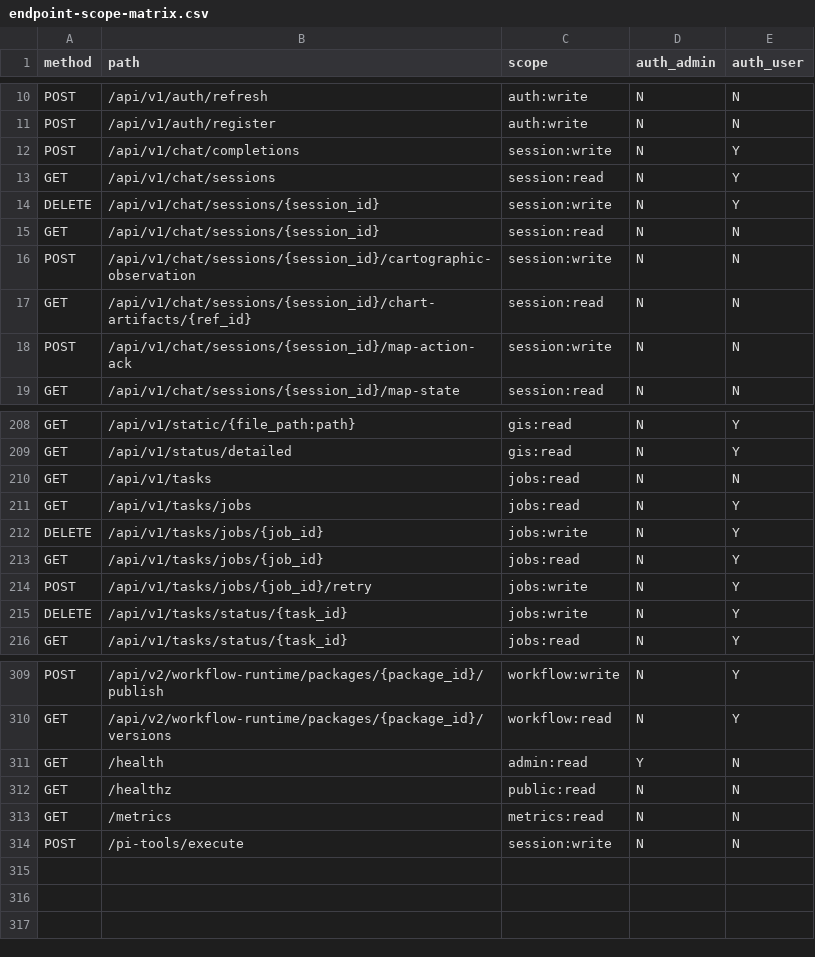
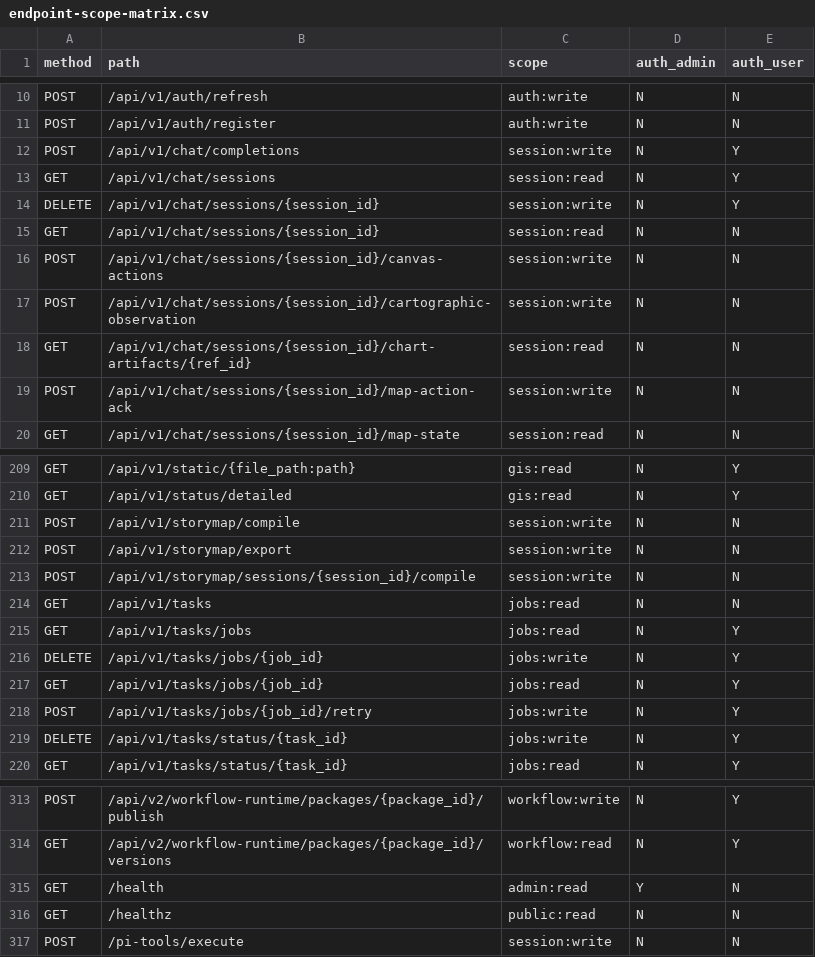
Before and after one commit to WindWang2/webgis-ai-agent, a CSV file: docs/dev/endpoint-scope-matrix.csv, drawn as a sheet; only a part is shown, gaps mark what is left out.

Commit message:
fix(post-merge-convergence): master CI green after 19-PR merge train
Root causes & fixes:
- geocompute v6/v7 routes 401s: module-level JWTs minted at collection
  expired (30min TTL) once the suite grew past the 30-min mark; mint with
  12h TTL (same convention as test_templates_api).
- frontend scenario-mode.test.ts: specWith accepted string|null (TS2345).
- bandit B324 x2 (geocompute fingerprint, whatif geometry key): sha1 with
  usedforsecurity=False (non-security digests).
- ADR-0194/0196 dangling refs: _REPO_LINK_RE alternation (ts|tsx) truncated
  .tsx paths; reorder to (tsx|ts|py|...) and recompute the ratchet baseline
  (8 -> 5 real dangling; 3 were .ts-truncation artifacts).
- storymap compile/export: intentionally stateless -> allowlist with reason;
  scope matrix: add storymap domain rule, regenerate CSV.
- whatif T12: CI sets a non-placeholder LLM_API_KEY; clear settings key in
  test so the no-key degradation path is deterministic.
- audit_judge role: max_tool_calls 16 -> 12 to satisfy light budget-class
  intersection gate.
- run_spatial_simulation descriptor: declare scenario_simulation capability
  (findings ratchet TOOL_DESCRIPTOR_INCOMPLETE).
- regenerate stale generated artifacts (api-docs, capability catalog,
  quality manifest/report, drift report, OpenAPI + realtime snapshots,
  artifact ledger) and refresh structural context-chars baselines for the
  intentional canvas_actions schema growth (+27 chars, ADR-0194).

```diff
--- a/docs/dev/endpoint-scope-matrix.csv
+++ b/docs/dev/endpoint-scope-matrix.csv
@@ -15,2 +15,3 @@ DELETE,/api/v1/chat/sessions/{session_id},session:write,N,Y
 GET,/api/v1/chat/sessions/{session_id},session:read,N,N
+POST,/api/v1/chat/sessions/{session_id}/canvas-actions,session:write,N,N
 POST,/api/v1/chat/sessions/{session_id}/cartographic-observation,session:write,N,N
@@ -209,2 +210,5 @@ GET,/api/v1/static/{file_path:path},gis:read,N,Y
 GET,/api/v1/status/detailed,gis:read,N,Y
+POST,/api/v1/storymap/compile,session:write,N,N
+POST,/api/v1/storymap/export,session:write,N,N
+POST,/api/v1/storymap/sessions/{session_id}/compile,session:write,N,N
 GET,/api/v1/tasks,jobs:read,N,N
@@ -312,3 +316,2 @@ GET,/health,admin:read,Y,N
 GET,/healthz,public:read,N,N
-GET,/metrics,metrics:read,N,N
 POST,/pi-tools/execute,session:write,N,N
```
Also changed, not shown: 25 other files.
